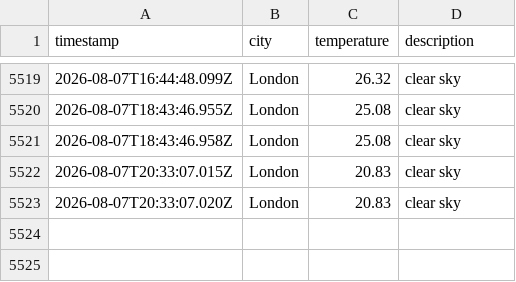
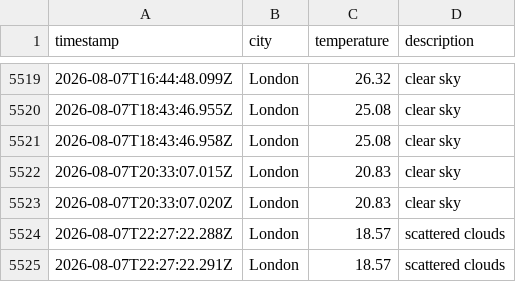
Before and after one commit to zac-tranah/DataOps-Weather-js, a CSV file: data/weather_log.csv, drawn as a sheet; only a part is shown, gaps mark what is left out.

```diff
--- a/data/weather_log.csv
+++ b/data/weather_log.csv
@@ -5523 +5523,3 @@ timestamp,city,temperature,description
 2026-08-07T20:33:07.020Z,London,20.83,clear sky
+2026-08-07T22:27:22.288Z,London,18.57,scattered clouds
+2026-08-07T22:27:22.291Z,London,18.57,scattered clouds
```
Also changed, not shown: 1 other file.
